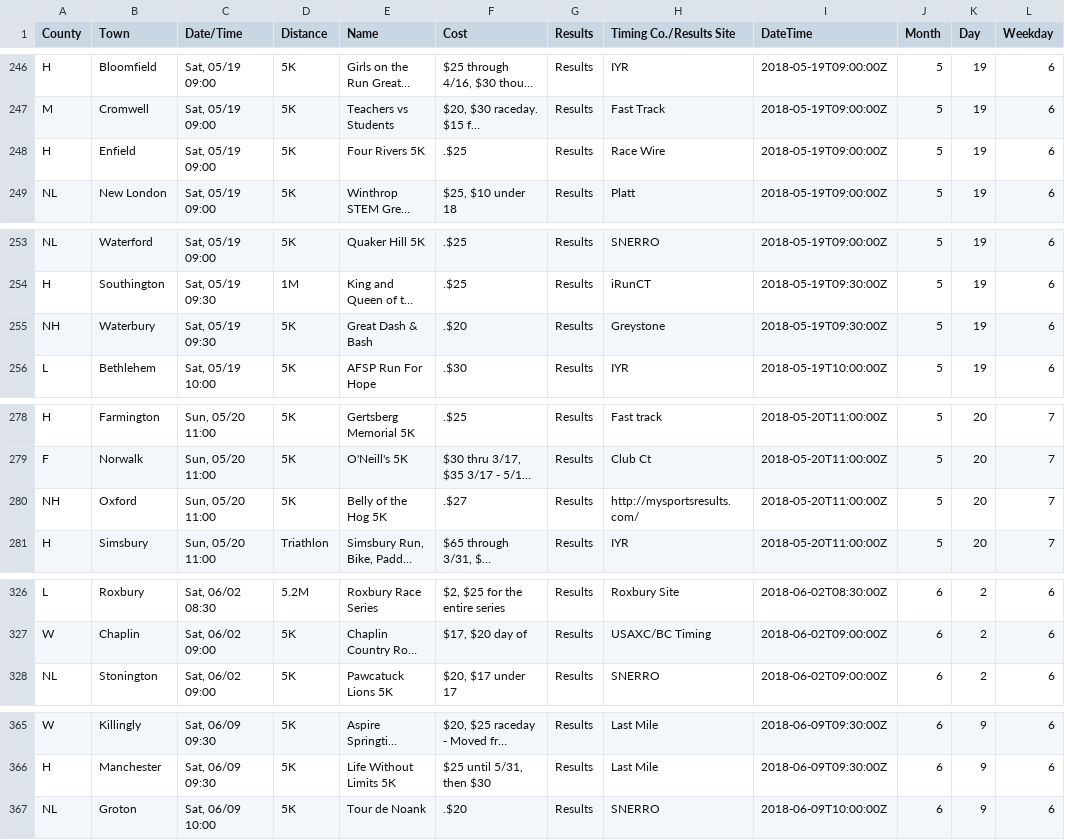
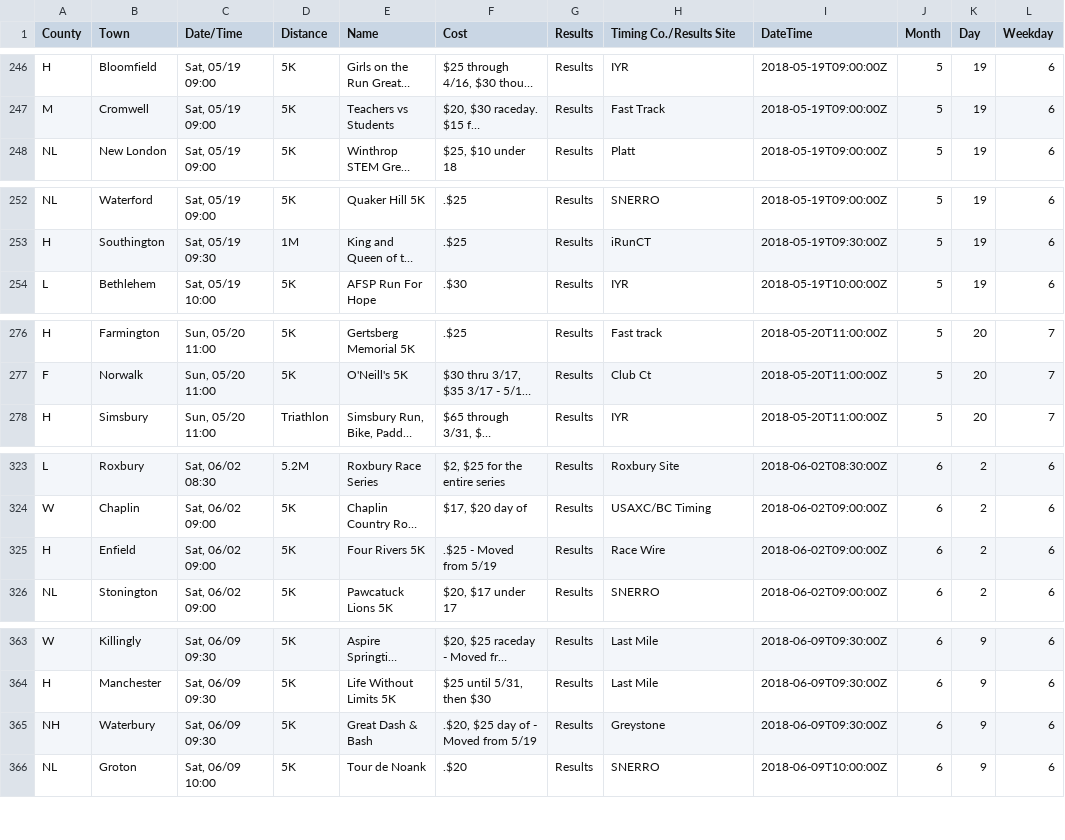
Before and after one commit to jpasini/dataviz-project-template, a CSV file: data/races2018.csv, drawn as a sheet; only a part is shown, gaps mark what is left out; long unchanged cells end in …; removed rows and columns are numbered as before the commit, all else as after; the diff names each change by its address in the sheet, - before the commit and + after, or states it on an @@ line.

```diff
--- a/data/races2018.csv
+++ b/data/races2018.csv
-row 248: H | Enfield | Sat, 05/19 09:00 | 5K | Four Rivers 5K | .$25 | Results | Race Wire | 2018-05-19T09:00:00Z | 5 | 19 | 6
-row 255: NH | Waterbury | Sat, 05/19 09:30 | 5K | Great Dash & Bash | .$20 | Results | Greystone | 2018-05-19T09:30:00Z | 5 | 19 | 6
-row 280: NH | Oxford | Sun, 05/20 11:00 | 5K | Belly of the Hog 5K | .$27 | Results | http://mysportsresults.com/ | 2018-05-20T11:00:00Z | 5 | 20 | 7
+row 325: H | Enfield | Sat, 06/02 09:00 | 5K | Four Rivers 5K | .$25 - Moved from 5/19 | Results | Race Wire | 2018-06-02T09:00:00Z | 6 | 2 | 6
+row 365: NH | Waterbury | Sat, 06/09 09:30 | 5K | Great Dash & Bash | .$20, $25 day of - Moved from 5/19 | Results | Greystone | 2018-06-09T09:30:00Z | 6 | 9 | 6
```
Also changed, not shown: data/removed_races.csv, 2 other files.
